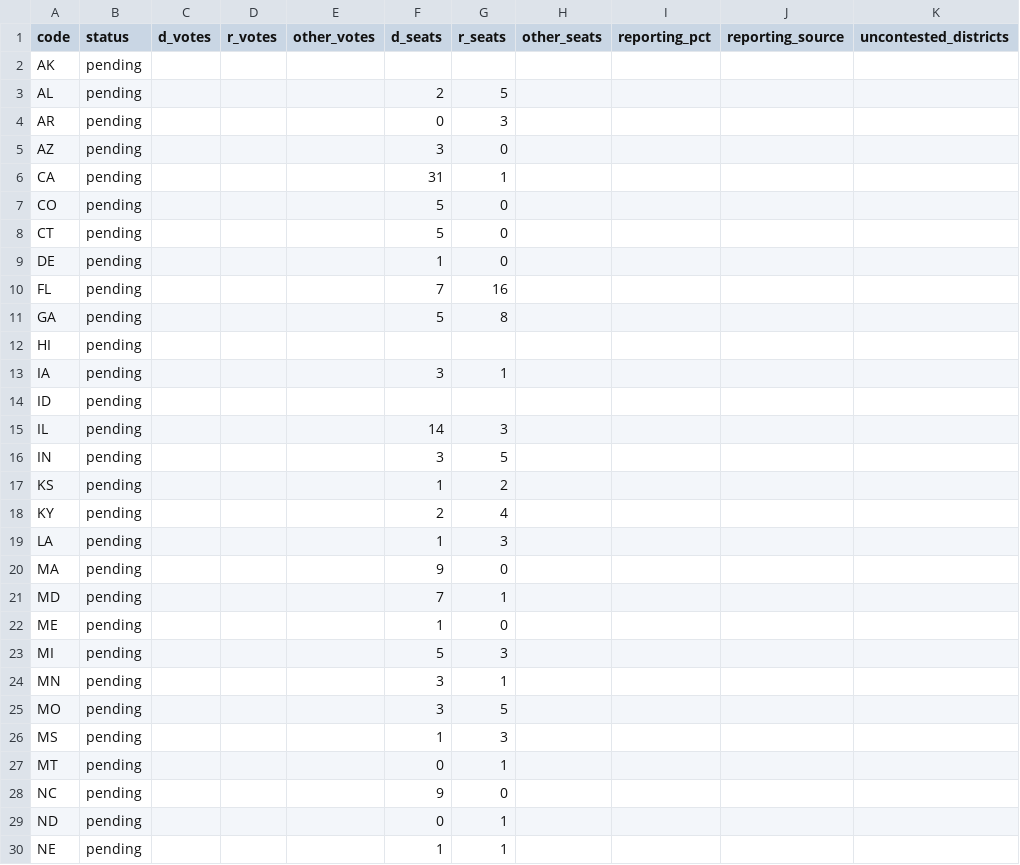
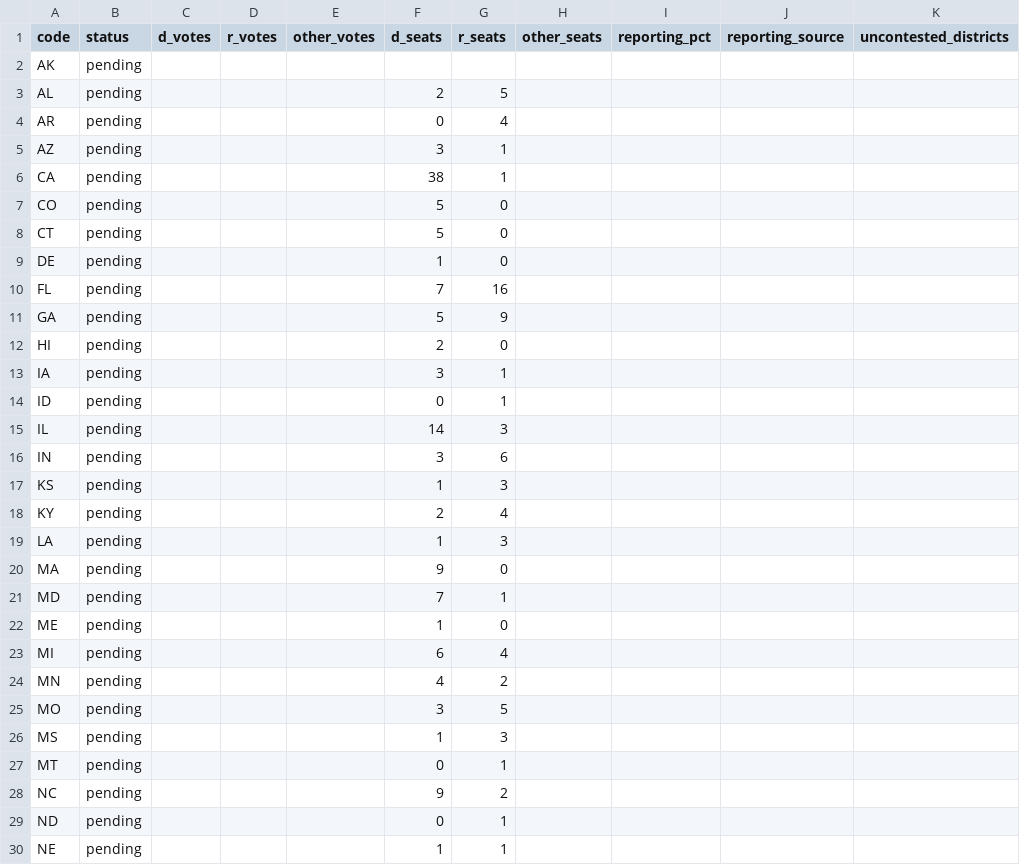
Before and after one commit to axelhufford/the-proportional-house, a CSV file: data-pipeline/results/house_2026.csv, drawn as a sheet; only a part is shown; the diff covers the shown part only; the diff names each change by its address in the sheet, - before the commit and + after, or states it on an @@ line.

```diff
--- a/data-pipeline/results/house_2026.csv
+++ b/data-pipeline/results/house_2026.csv
-G4 (r_seats): 3
+G4 (r_seats): 4
-G5 (r_seats): 0
+G5 (r_seats): 1
-F6 (d_seats): 31
+F6 (d_seats): 38
-G11 (r_seats): 8
+G11 (r_seats): 9
-F12 (d_seats): (empty)
+F12 (d_seats): 2
-G12 (r_seats): (empty)
+G12 (r_seats): 0
-F14 (d_seats): (empty)
+F14 (d_seats): 0
-G14 (r_seats): (empty)
+G14 (r_seats): 1
-G16 (r_seats): 5
+G16 (r_seats): 6
-G17 (r_seats): 2
+G17 (r_seats): 3
-F23 (d_seats): 5
+F23 (d_seats): 6
-G23 (r_seats): 3
+G23 (r_seats): 4
-F24 (d_seats): 3
+F24 (d_seats): 4
-G24 (r_seats): 1
+G24 (r_seats): 2
-G28 (r_seats): 0
+G28 (r_seats): 2
```
Also changed, not shown: 10 edited cells elsewhere in this file, 1 other file.
